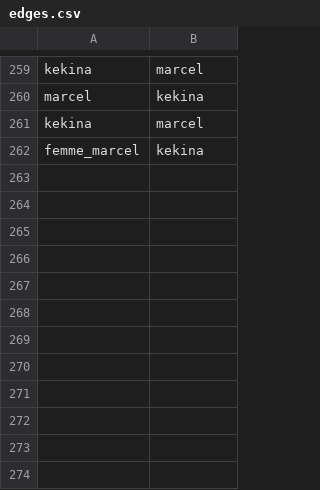
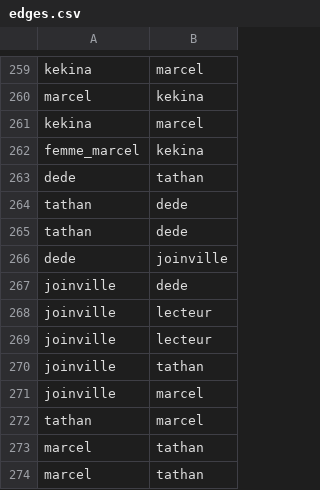
Before and after one commit to adriens/brousse-en-folie-network, a CSV file: edges.csv, drawn as a sheet; only a part is shown, gaps mark what is left out; the diff names each change by its address in the sheet, - before the commit and + after, or states it on an @@ line.

Commit message:
Implémenter page 44 fixes #38

```diff
--- a/edges.csv
+++ b/edges.csv
+row 263: dede | tathan
+row 264: tathan | dede
+row 265: tathan | dede
+row 266: dede | joinville
+row 267: joinville | dede
+row 268: joinville | lecteur
+row 269: joinville | lecteur
+row 270: joinville | tathan
+row 271: joinville | marcel
+row 272: tathan | marcel
+row 273: marcel | tathan
+row 274: marcel | tathan
```
